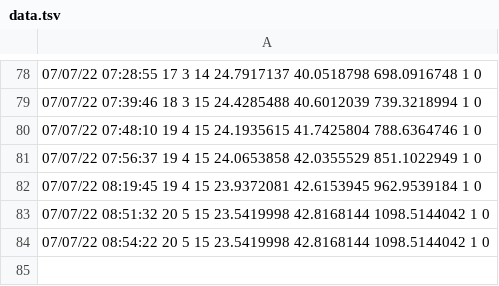
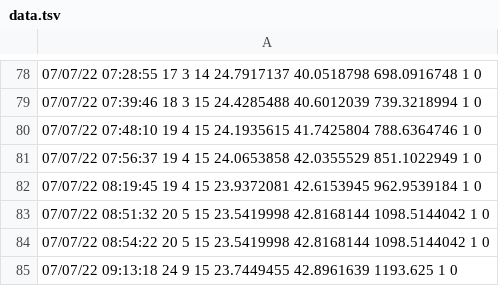
Before and after one commit to CenticMurcia/proyecto-CO2, a TSV file: data.tsv, drawn as a sheet; only a part is shown, gaps mark what is left out; the diff names each change by its address in the sheet, - before the commit and + after, or states it on an @@ line.

Commit message:
Update data.tsv

```diff
--- a/data.tsv
+++ b/data.tsv
+row 85: 07/07/22 09:13:18 24 9 15 23.7449455 42.8961639 1193.625 1 0
```
